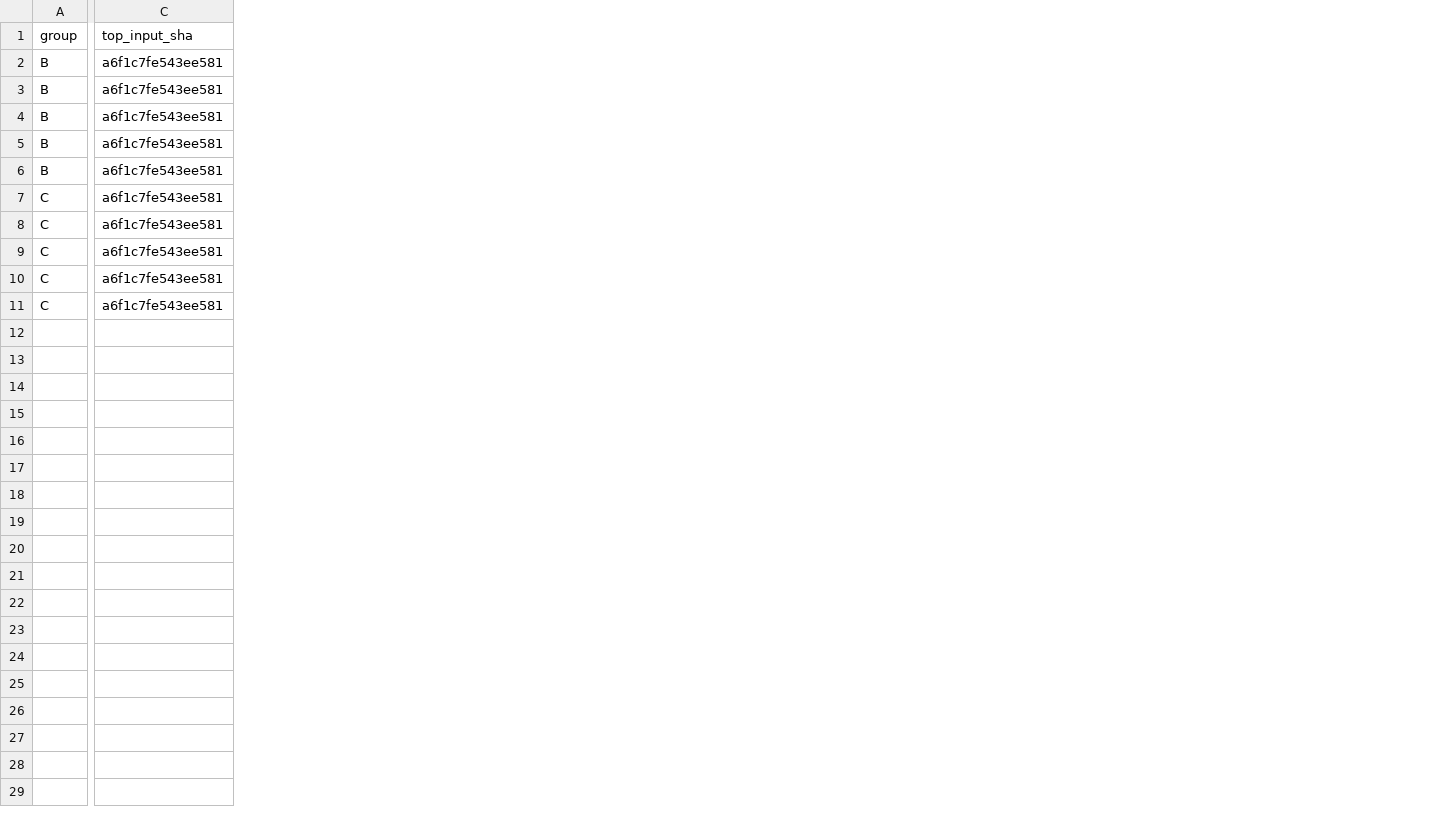
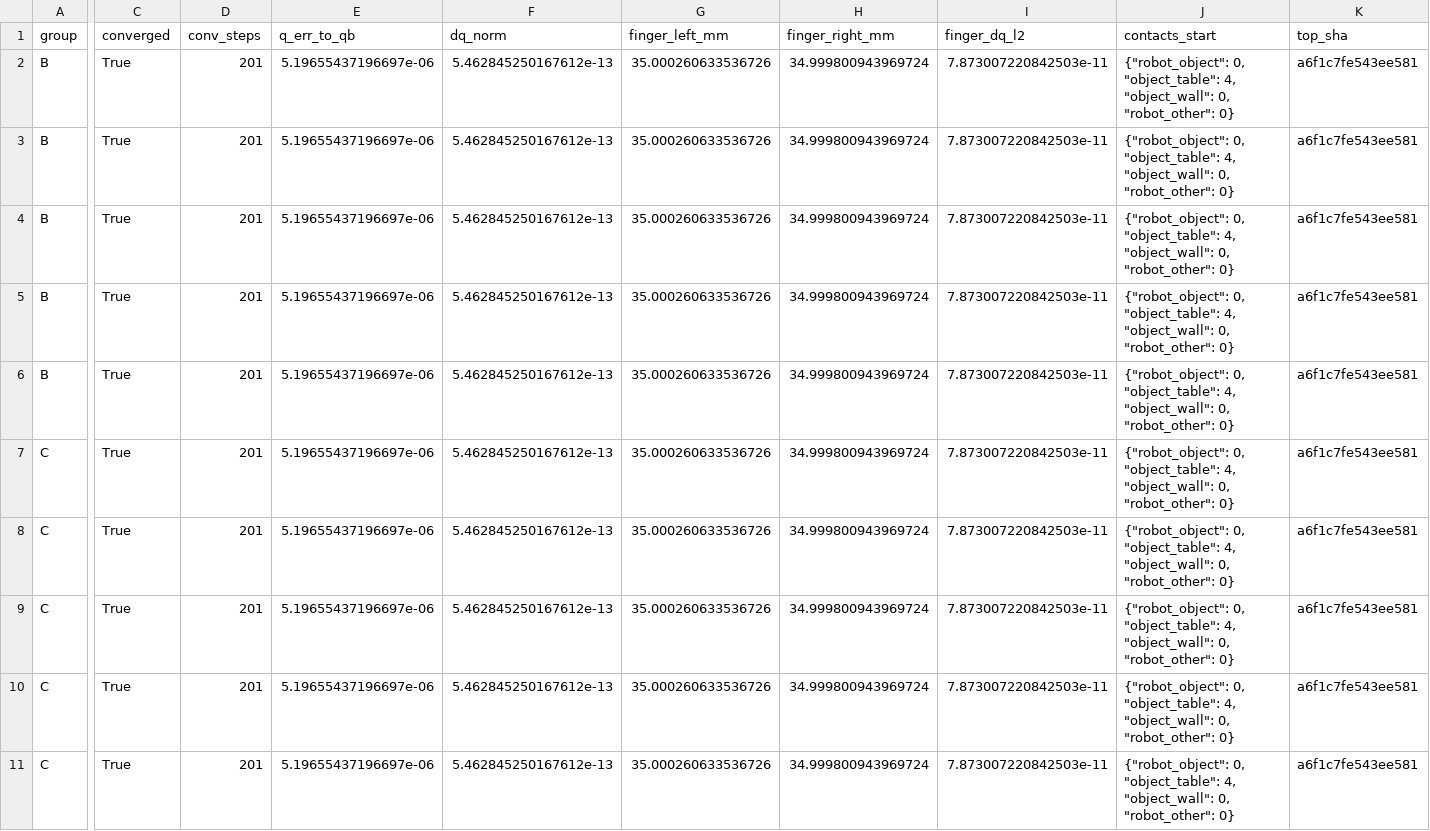
Before and after one commit to skifffes/Simulate, a CSV file: results/experiment_3_controlled/data/observation_hashes_v4.csv, drawn as a sheet; only a part is shown, gaps mark what is left out; addresses are those after the commit; the diff covers the shown part only; the diff names each change by its address in the sheet, - before the commit and + after, or states it on an @@ line.

```diff
--- a/results/experiment_3_controlled/data/observation_hashes_v4.csv
+++ b/results/experiment_3_controlled/data/observation_hashes_v4.csv
+column C (converged), rows 2-11: all True
+column D (conv_steps), rows 2-11: all 201
+column E (q_err_to_qb), rows 2-11: all 5.19655437196697e-06
+column F (dq_norm), rows 2-11: all 5.462845250167612e-13
+column G (finger_left_mm), rows 2-11: all 35.000260633536726
+column H (finger_right_mm), rows 2-11: all 34.999800943969724
+column I (finger_dq_l2), rows 2-11: all 7.873007220842503e-11
+column J (contacts_start), rows 2-11: all {"robot_object": 0, "object_table": 4, "object_wall": 0, "robot_other": 0}
-K1: top_input_sha
+K1: top_sha
```
Also changed, not shown: 1 edited cell elsewhere in this file, results/experiment_3_controlled/data/b90_rollout_results_v4.csv, results/experiment_3_controlled/data/state_alignment_v4.csv, 12 other files.
